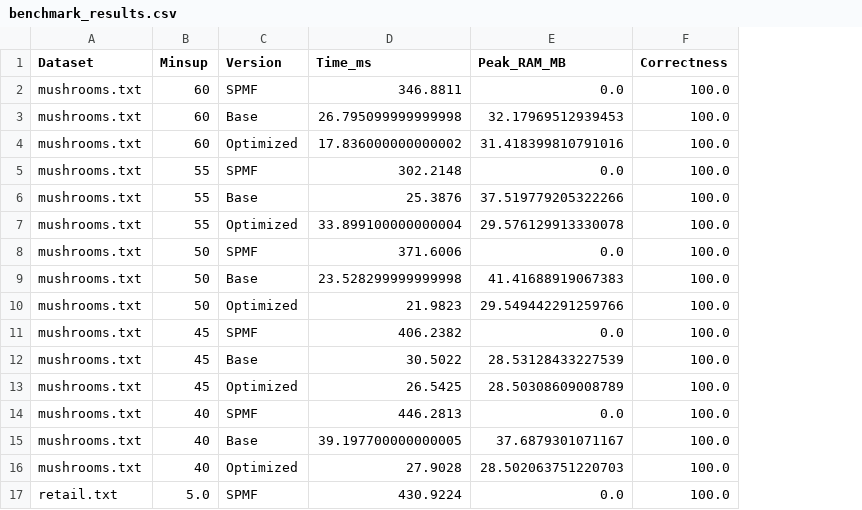
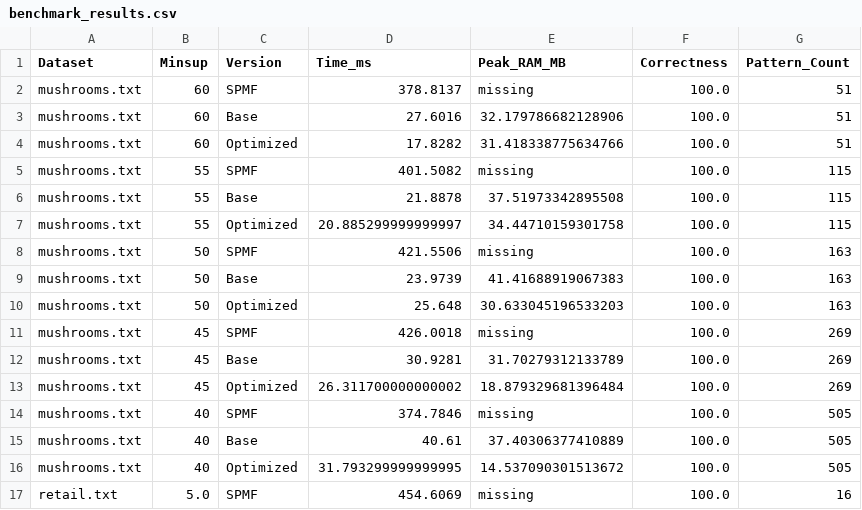
Before and after one commit to chichic21039/Lab2-DataMining-HMine, a CSV file: docs/benchmark_results.csv, drawn as a sheet; only a part is shown; the diff covers the shown part only; the diff names each change by its address in the sheet, - before the commit and + after, or states it on an @@ line.

Commit message:
thêm seed, thêm toy data, thêm lưu data SUP và so sánh theo itemset

```diff
--- a/docs/benchmark_results.csv
+++ b/docs/benchmark_results.csv
+column G (Pattern_Count), rows 2-17: 51 | 51 | 51 | 115 | 115 | 115 | 163 | 163 | 163 | 269 | 269 | 269 | 505 | 505 | 505 | 16
-D2 (Time_ms): 346.8811
+D2 (Time_ms): 378.8137
-E2 (Peak_RAM_MB): 0.0
+E2 (Peak_RAM_MB): missing
-D3 (Time_ms): 26.795099999999998
+D3 (Time_ms): 27.6016
-E3 (Peak_RAM_MB): 32.17969512939453
+E3 (Peak_RAM_MB): 32.179786682128906
-D4 (Time_ms): 17.836000000000002
+D4 (Time_ms): 17.8282
-E4 (Peak_RAM_MB): 31.418399810791016
+E4 (Peak_RAM_MB): 31.418338775634766
-D5 (Time_ms): 302.2148
+D5 (Time_ms): 401.5082
-E5 (Peak_RAM_MB): 0.0
+E5 (Peak_RAM_MB): missing
-D6 (Time_ms): 25.3876
+D6 (Time_ms): 21.8878
-E6 (Peak_RAM_MB): 37.519779205322266
+E6 (Peak_RAM_MB): 37.51973342895508
-D7 (Time_ms): 33.899100000000004
+D7 (Time_ms): 20.885299999999997
-E7 (Peak_RAM_MB): 29.576129913330078
+E7 (Peak_RAM_MB): 34.44710159301758
-D8 (Time_ms): 371.6006
+D8 (Time_ms): 421.5506
-E8 (Peak_RAM_MB): 0.0
+E8 (Peak_RAM_MB): missing
-D9 (Time_ms): 23.528299999999998
+D9 (Time_ms): 23.9739
-D10 (Time_ms): 21.9823
+D10 (Time_ms): 25.648
-E10 (Peak_RAM_MB): 29.549442291259766
+E10 (Peak_RAM_MB): 30.633045196533203
-D11 (Time_ms): 406.2382
+D11 (Time_ms): 426.0018
-E11 (Peak_RAM_MB): 0.0
+E11 (Peak_RAM_MB): missing
-D12 (Time_ms): 30.5022
+D12 (Time_ms): 30.9281
-E12 (Peak_RAM_MB): 28.53128433227539
+E12 (Peak_RAM_MB): 31.70279312133789
-D13 (Time_ms): 26.5425
+D13 (Time_ms): 26.311700000000002
-E13 (Peak_RAM_MB): 28.50308609008789
+E13 (Peak_RAM_MB): 18.879329681396484
-D14 (Time_ms): 446.2813
+D14 (Time_ms): 374.7846
-E14 (Peak_RAM_MB): 0.0
+E14 (Peak_RAM_MB): missing
-D15 (Time_ms): 39.197700000000005
+D15 (Time_ms): 40.61
-E15 (Peak_RAM_MB): 37.6879301071167
+E15 (Peak_RAM_MB): 37.40306377410889
-D16 (Time_ms): 27.9028
+D16 (Time_ms): 31.793299999999995
-E16 (Peak_RAM_MB): 28.502063751220703
+E16 (Peak_RAM_MB): 14.537090301513672
-D17 (Time_ms): 430.9224
+D17 (Time_ms): 454.6069
-E17 (Peak_RAM_MB): 0.0
+E17 (Peak_RAM_MB): missing
```
Also changed, not shown: 88 edited cells elsewhere in this file, docs/scalability_results.csv, 11 other files.
